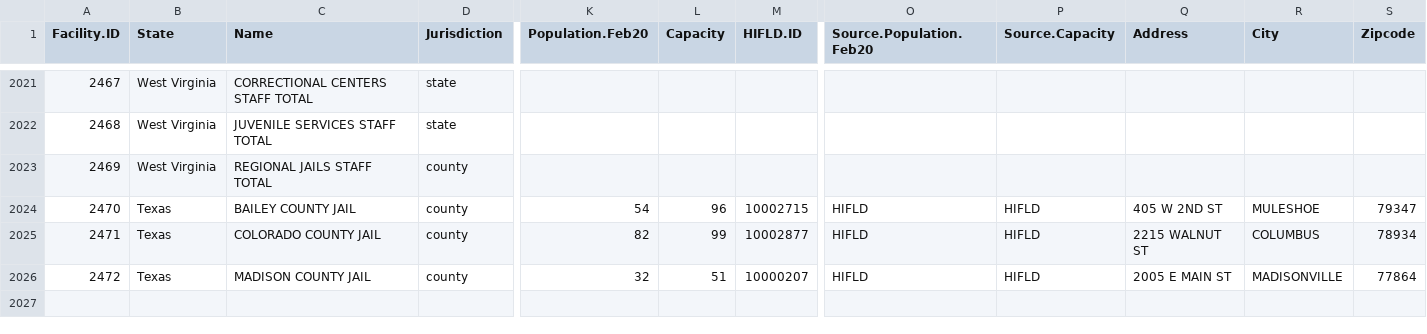
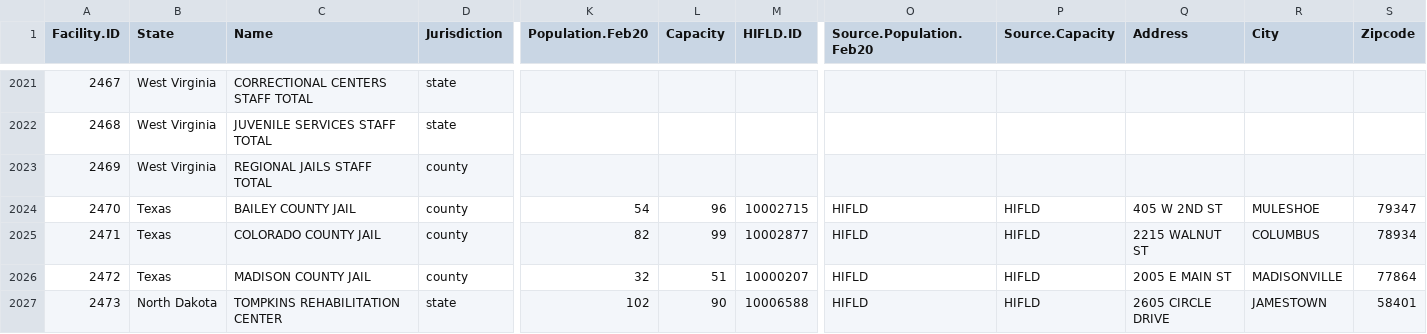
Before and after one commit to uclalawcovid19behindbars/facility_data, a CSV file: data/fac_data.csv, drawn as a sheet; only a part is shown, gaps mark what is left out; rows hold the shown columns only; the diff names each change by its address in the sheet, - before the commit and + after, or states it on an @@ line.

```diff
--- a/data/fac_data.csv
+++ b/data/fac_data.csv
+row 2027: 2473 | North Dakota | TOMPKINS REHABILITATION CENTER | state | 102 | 90 | 10006588 | HIFLD | HIFLD | 2605 CIRCLE DRIVE | JAMESTOWN | 58401
```
Also changed, not shown: data/fac_spellings.csv.
